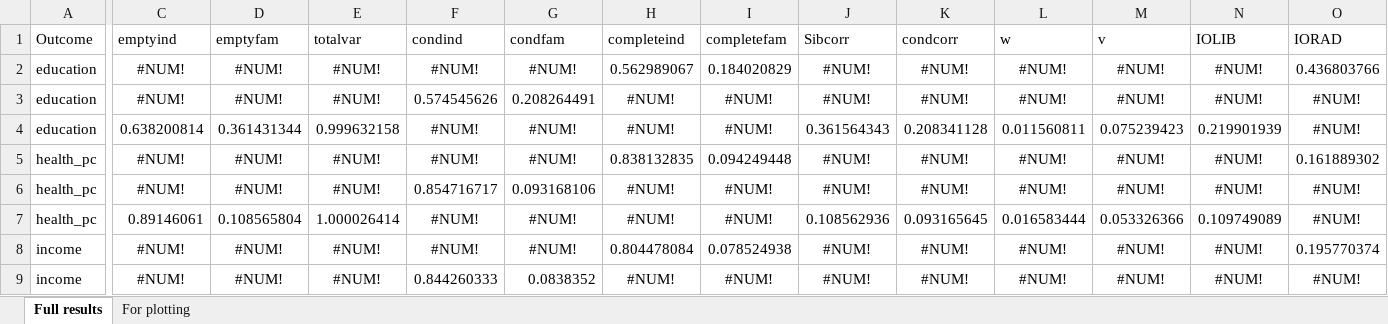
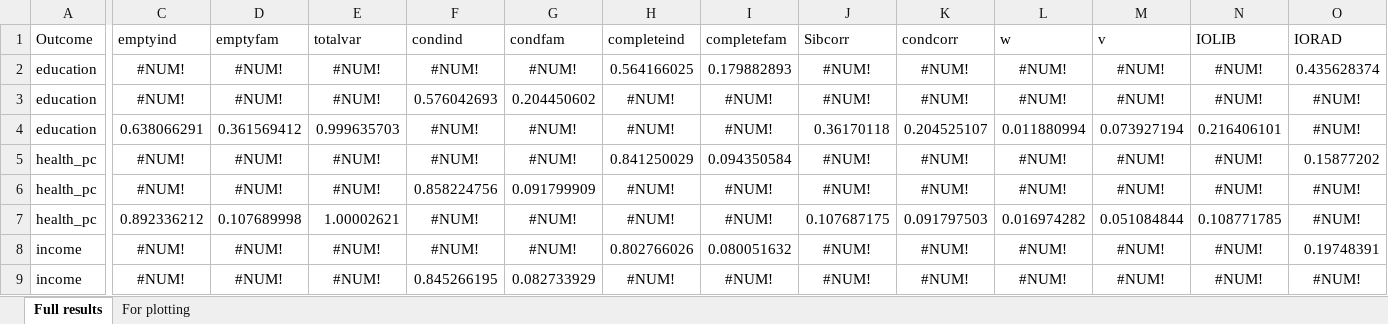
Before and after one commit to aliciagarciasierra/EQUALOPP_WLS, an Excel workbook: results/full_results_observed.xlsx, sheet Full results, drawn as a sheet; only a part is shown, gaps mark what is left out; values as stored, in another font and other column widths than the file's, no borders; the diff covers the shown part only; the diff names each change by its address in the sheet, - before the commit and + after, or states it on an @@ line.

```diff
--- a/results/full_results_observed.xlsx (sheet Full results)
+++ b/results/full_results_observed.xlsx (sheet Full results)
-H2 (completeind): 0.562989067
+H2 (completeind): 0.564166025
-I2 (completefam): 0.184020829
+I2 (completefam): 0.179882893
-O2 (IORAD): 0.436803766
+O2 (IORAD): 0.435628374
-F3 (condind): 0.574545626
+F3 (condind): 0.576042693
-G3 (condfam): 0.208264491
+G3 (condfam): 0.204450602
-C4 (emptyind): 0.638200814
+C4 (emptyind): 0.638066291
-D4 (emptyfam): 0.361431344
+D4 (emptyfam): 0.361569412
-E4 (totalvar): 0.999632158
+E4 (totalvar): 0.999635703
-J4 (Sibcorr): 0.361564343
+J4 (Sibcorr): 0.36170118
-K4 (condcorr): 0.208341128
+K4 (condcorr): 0.204525107
-L4 (w): 0.011560811
+L4 (w): 0.011880994
-M4 (v): 0.075239423
+M4 (v): 0.073927194
-N4 (IOLIB): 0.219901939
+N4 (IOLIB): 0.216406101
-H5 (completeind): 0.838132835
+H5 (completeind): 0.841250029
-I5 (completefam): 0.094249448
+I5 (completefam): 0.094350584
-O5 (IORAD): 0.161889302
+O5 (IORAD): 0.15877202
-F6 (condind): 0.854716717
+F6 (condind): 0.858224756
-G6 (condfam): 0.093168106
+G6 (condfam): 0.091799909
-C7 (emptyind): 0.89146061
+C7 (emptyind): 0.892336212
-D7 (emptyfam): 0.108565804
+D7 (emptyfam): 0.107689998
-E7 (totalvar): 1.000026414
+E7 (totalvar): 1.00002621
-J7 (Sibcorr): 0.108562936
+J7 (Sibcorr): 0.107687175
-K7 (condcorr): 0.093165645
+K7 (condcorr): 0.091797503
-L7 (w): 0.016583444
+L7 (w): 0.016974282
-M7 (v): 0.053326366
+M7 (v): 0.051084844
-N7 (IOLIB): 0.109749089
+N7 (IOLIB): 0.108771785
-H8 (completeind): 0.804478084
+H8 (completeind): 0.802766026
-I8 (completefam): 0.078524938
+I8 (completefam): 0.080051632
-O8 (IORAD): 0.195770374
+O8 (IORAD): 0.19748391
-F9 (condind): 0.844260333
+F9 (condind): 0.845266195
-G9 (condfam): 0.0838352
+G9 (condfam): 0.082733929
```
Also changed, not shown: 34 edited cells elsewhere in this sheet, sheet For plotting, results/full_results_PGI.xlsx, 39 other files.
